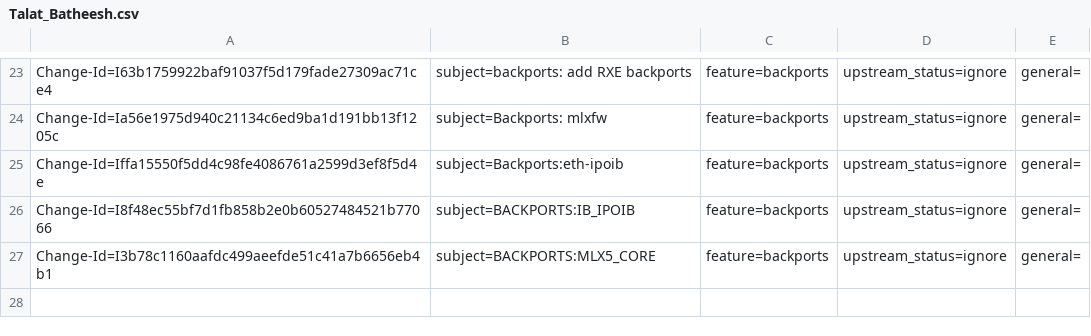
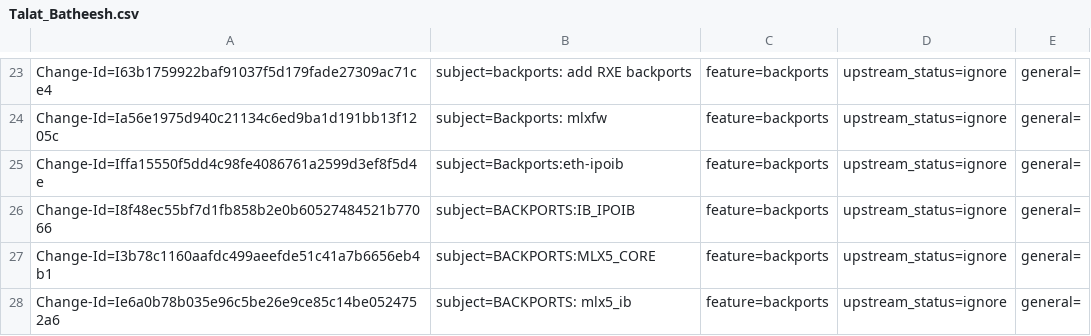
Before and after one commit to Shun-Hao/mlnx-ofa_kernel-4.6-1.0.1.1-rhel7.3, a CSV file: metadata/Talat_Batheesh.csv, drawn as a sheet; only a part is shown, gaps mark what is left out; the diff names each change by its address in the sheet, - before the commit and + after, or states it on an @@ line.

Commit message:
BACKPORTS: mlx5_ib
issue: 1550013
Change-Id: Ie6a0b78b035e96c5be26e9ce85c14be0524752a6
Signed-off-by: Talat Batheesh <talatb@mellanox.com>

```diff
--- a/metadata/Talat_Batheesh.csv
+++ b/metadata/Talat_Batheesh.csv
+row 28: Change-Id=Ie6a0b78b035e96c5be26e9ce85c14be0524752a6 | subject=BACKPORTS: mlx5_ib | feature=backports | upstream_status=ignore | general=
```
Also changed, not shown: 8 other files.
